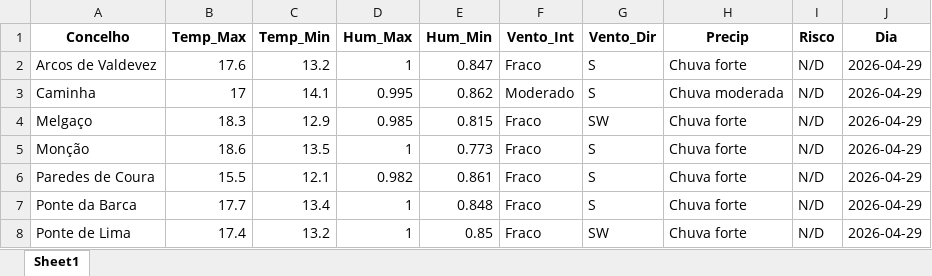
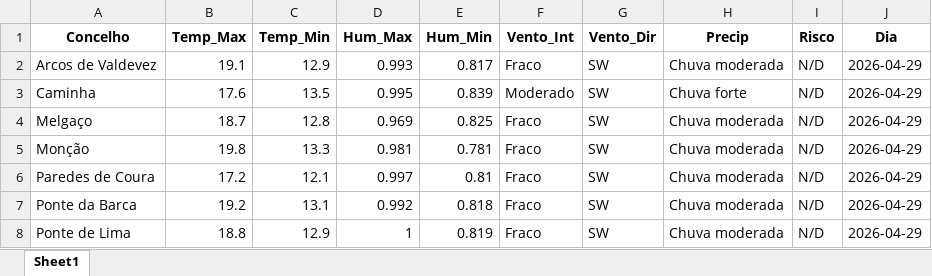
Before and after one commit to JoaoSilverio1974/robo-ipma-viana, an Excel workbook: Painel_Mestre_IPMA.xlsx, sheet Sheet1, drawn as a sheet; only a part is shown; values as stored, in another font and other column widths than the file's, no borders; the diff covers the shown part only; the diff names each change by its address in the sheet, - before the commit and + after, or states it on an @@ line.

```diff
--- a/Painel_Mestre_IPMA.xlsx (sheet Sheet1)
+++ b/Painel_Mestre_IPMA.xlsx (sheet Sheet1)
-B2 (Temp_Max): 17.6
+B2 (Temp_Max): 19.1
-C2 (Temp_Min): 13.2
+C2 (Temp_Min): 12.9
-D2 (Hum_Max): 1
+D2 (Hum_Max): 0.993
-E2 (Hum_Min): 0.847
+E2 (Hum_Min): 0.817
-G2:G3 (Vento_Dir): S
+G2:G3 (Vento_Dir): SW
-H2 (Precip): Chuva forte
+H2 (Precip): Chuva moderada
-B3 (Temp_Max): 17
+B3 (Temp_Max): 17.6
-C3 (Temp_Min): 14.1
+C3 (Temp_Min): 13.5
-E3 (Hum_Min): 0.862
+E3 (Hum_Min): 0.839
-H3 (Precip): Chuva moderada
+H3 (Precip): Chuva forte
-B4 (Temp_Max): 18.3
+B4 (Temp_Max): 18.7
-C4 (Temp_Min): 12.9
+C4 (Temp_Min): 12.8
-D4 (Hum_Max): 0.985
+D4 (Hum_Max): 0.969
-E4 (Hum_Min): 0.815
+E4 (Hum_Min): 0.825
-H4:H8 (Precip): Chuva forte
+H4:H8 (Precip): Chuva moderada
-B5 (Temp_Max): 18.6
+B5 (Temp_Max): 19.8
-C5 (Temp_Min): 13.5
+C5 (Temp_Min): 13.3
-D5 (Hum_Max): 1
+D5 (Hum_Max): 0.981
-E5 (Hum_Min): 0.773
+E5 (Hum_Min): 0.781
-G5:G7 (Vento_Dir): S
+G5:G7 (Vento_Dir): SW
-B6 (Temp_Max): 15.5
+B6 (Temp_Max): 17.2
-D6 (Hum_Max): 0.982
+D6 (Hum_Max): 0.997
-E6 (Hum_Min): 0.861
+E6 (Hum_Min): 0.81
-B7 (Temp_Max): 17.7
+B7 (Temp_Max): 19.2
-C7 (Temp_Min): 13.4
+C7 (Temp_Min): 13.1
-D7 (Hum_Max): 1
+D7 (Hum_Max): 0.992
-E7 (Hum_Min): 0.848
+E7 (Hum_Min): 0.818
-B8 (Temp_Max): 17.4
+B8 (Temp_Max): 18.8
-C8 (Temp_Min): 13.2
+C8 (Temp_Min): 12.9
-E8 (Hum_Min): 0.85
+E8 (Hum_Min): 0.819
```
Also changed, not shown: 326 edited cells elsewhere in this sheet, 1 other file.
